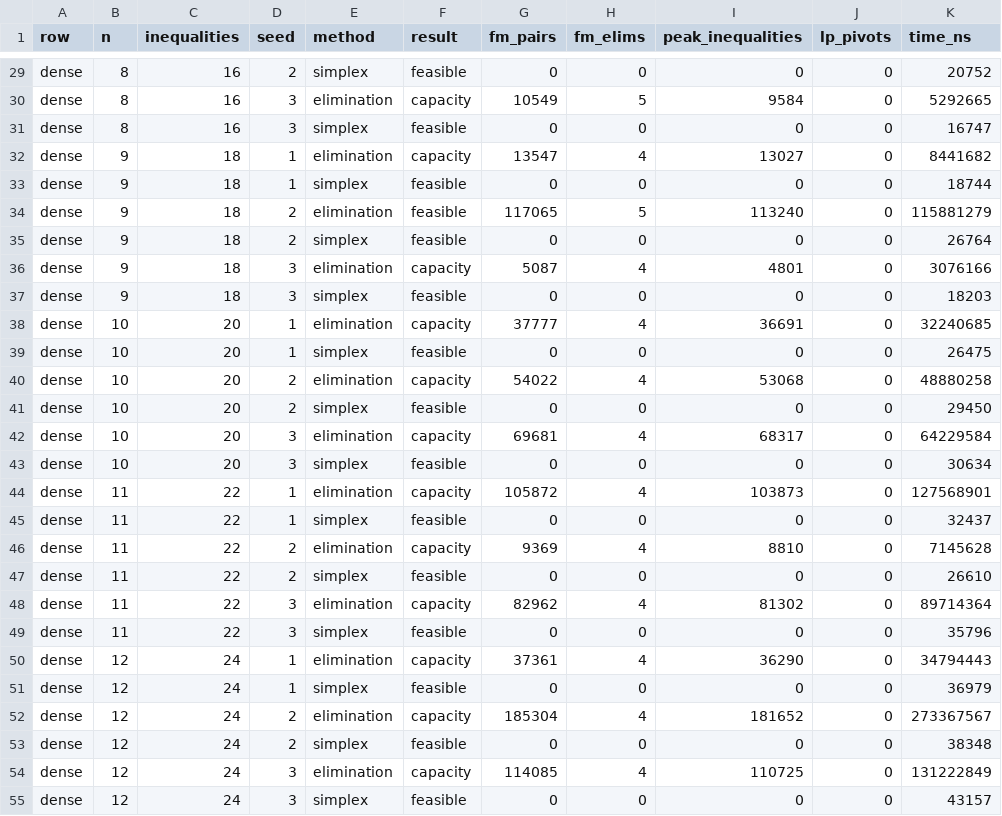
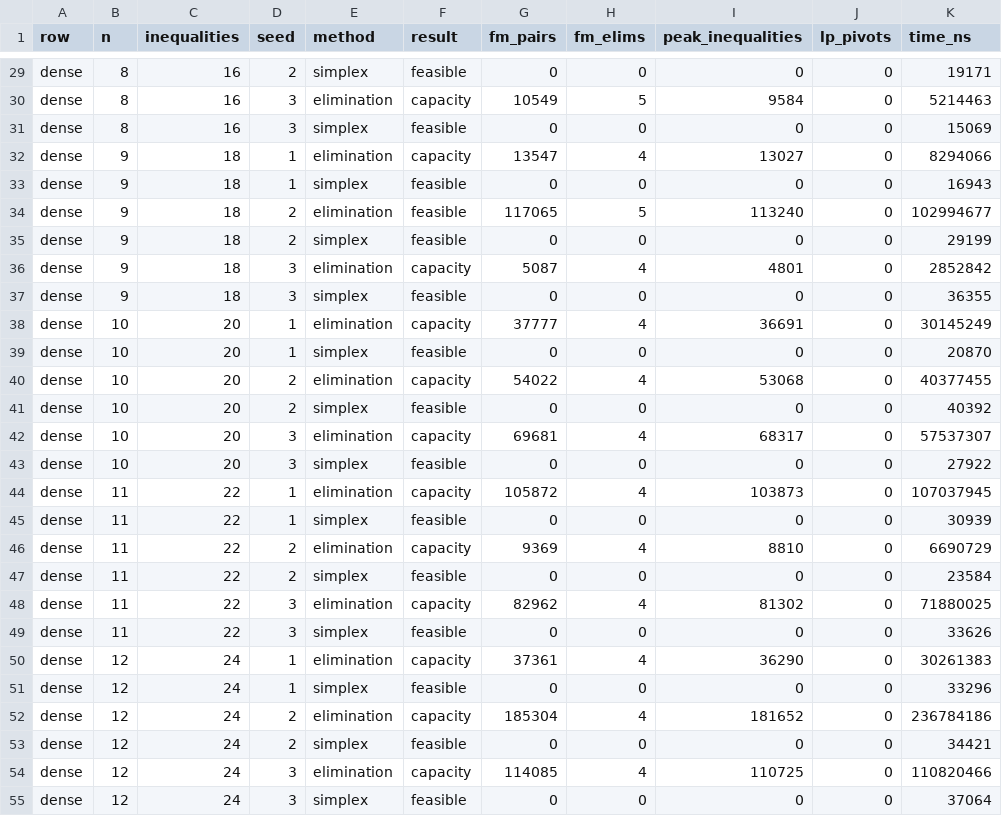
Before and after one commit to Ming-Research/Whitefoot, a CSV file: research/investigations/join-derivation/data/model-dense.csv, drawn as a sheet; only a part is shown, gaps mark what is left out; the diff covers the shown part only; the diff names each change by its address in the sheet, - before the commit and + after, or states it on an @@ line.

```diff
--- a/research/investigations/join-derivation/data/model-dense.csv
+++ b/research/investigations/join-derivation/data/model-dense.csv
-K29 (time_ns): 20752
+K29 (time_ns): 19171
-K30 (time_ns): 5292665
+K30 (time_ns): 5214463
-K31 (time_ns): 16747
+K31 (time_ns): 15069
-K32 (time_ns): 8441682
+K32 (time_ns): 8294066
-K33 (time_ns): 18744
+K33 (time_ns): 16943
-K34 (time_ns): 115881279
+K34 (time_ns): 102994677
-K35 (time_ns): 26764
+K35 (time_ns): 29199
-K36 (time_ns): 3076166
+K36 (time_ns): 2852842
-K37 (time_ns): 18203
+K37 (time_ns): 36355
-K38 (time_ns): 32240685
+K38 (time_ns): 30145249
-K39 (time_ns): 26475
+K39 (time_ns): 20870
-K40 (time_ns): 48880258
+K40 (time_ns): 40377455
-K41 (time_ns): 29450
+K41 (time_ns): 40392
-K42 (time_ns): 64229584
+K42 (time_ns): 57537307
-K43 (time_ns): 30634
+K43 (time_ns): 27922
-K44 (time_ns): 127568901
+K44 (time_ns): 107037945
-K45 (time_ns): 32437
+K45 (time_ns): 30939
-K46 (time_ns): 7145628
+K46 (time_ns): 6690729
-K47 (time_ns): 26610
+K47 (time_ns): 23584
-K48 (time_ns): 89714364
+K48 (time_ns): 71880025
-K49 (time_ns): 35796
+K49 (time_ns): 33626
-K50 (time_ns): 34794443
+K50 (time_ns): 30261383
-K51 (time_ns): 36979
+K51 (time_ns): 33296
-K52 (time_ns): 273367567
+K52 (time_ns): 236784186
-K53 (time_ns): 38348
+K53 (time_ns): 34421
-K54 (time_ns): 131222849
+K54 (time_ns): 110820466
-K55 (time_ns): 43157
+K55 (time_ns): 37064
```
Also changed, not shown: 39 edited cells elsewhere in this file, 9 other files.
